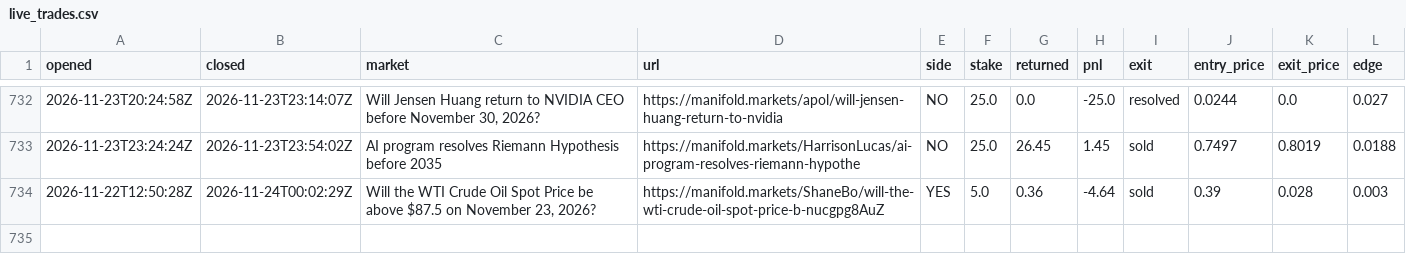
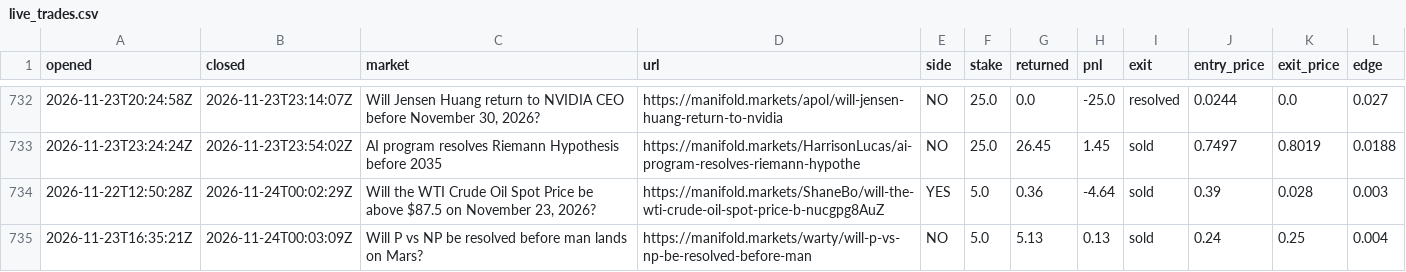
Before and after one commit to evanwang810/cron-loop, a CSV file: live_trades.csv, drawn as a sheet; only a part is shown, gaps mark what is left out; the diff names each change by its address in the sheet, - before the commit and + after, or states it on an @@ line.

```diff
--- a/live_trades.csv
+++ b/live_trades.csv
+row 735: 2026-11-23T16:35:21Z | 2026-11-24T00:03:09Z | Will P vs NP be resolved before man lands on Mars? | https://manifold.markets/warty/will-p-vs-np-be-resolved-before-man | NO | 5.0 | 5.13 | 0.13 | sold | 0.24 | 0.25 | 0.004
```
Also changed, not shown: live_equity.csv, 1 other file.
